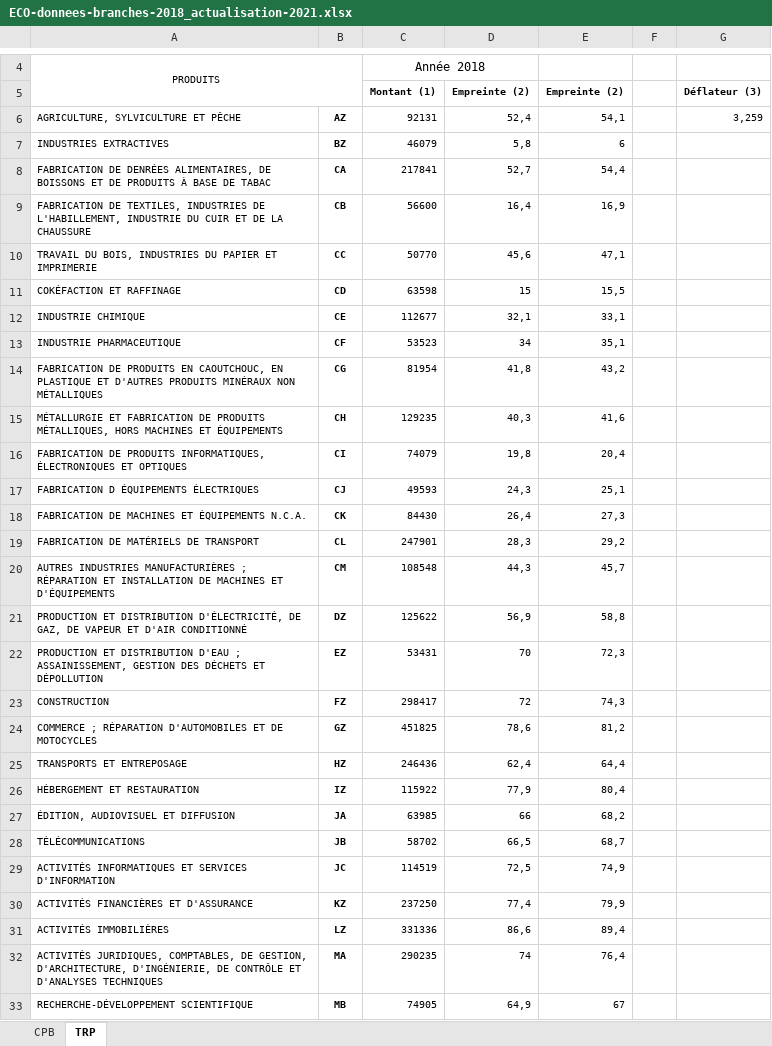
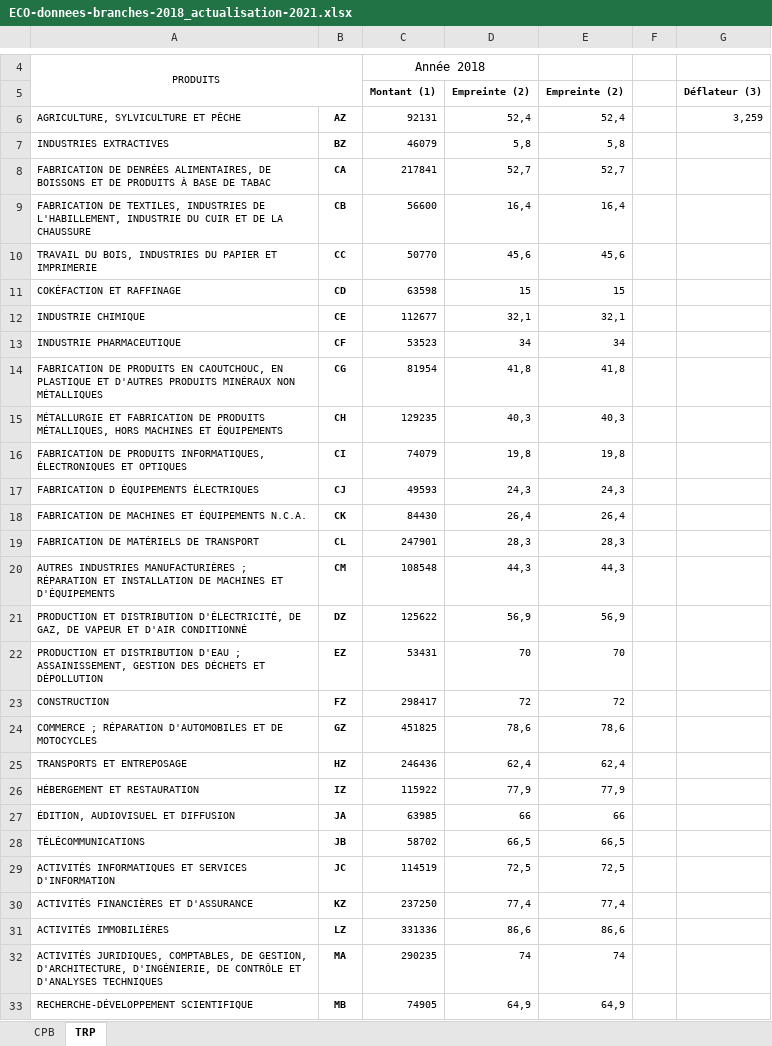
Before and after one commit to La-Societe-Nouvelle/LaSocieteNouvelle-Website, an Excel workbook: public/download/actualisation/ECO-donnees-branches-2018_actualisation-2021.xlsx, sheet TRP, drawn as a sheet; only a part is shown, gaps mark what is left out; values as stored, in another font and other column widths than the file's, no borders; the diff covers the shown part only; the diff names each change by its address in the sheet, - before the commit and + after, or states it on an @@ line.

Commit message:
add idr file to download

```diff
--- a/public/download/actualisation/ECO-donnees-branches-2018_actualisation-2021.xlsx (sheet TRP)
+++ b/public/download/actualisation/ECO-donnees-branches-2018_actualisation-2021.xlsx (sheet TRP)
-E6: 54,1
+E6: 52,4
-E7: 6
+E7: 5,8
-E8: 54,4
+E8: 52,7
-E9: 16,9
+E9: 16,4
-E10: 47,1
+E10: 45,6
-E11: 15,5
+E11: 15
-E12: 33,1
+E12: 32,1
-E13: 35,1
+E13: 34
-E14: 43,2
+E14: 41,8
-E15: 41,6
+E15: 40,3
-E16: 20,4
+E16: 19,8
-E17: 25,1
+E17: 24,3
-E18: 27,3
+E18: 26,4
-E19: 29,2
+E19: 28,3
-E20: 45,7
+E20: 44,3
-E21: 58,8
+E21: 56,9
-E22: 72,3
+E22: 70
-E23: 74,3
+E23: 72
-E24: 81,2
+E24: 78,6
-E25: 64,4
+E25: 62,4
-E26: 80,4
+E26: 77,9
-E27: 68,2
+E27: 66
-E28: 68,7
+E28: 66,5
-E29: 74,9
+E29: 72,5
-E30: 79,9
+E30: 77,4
-E31: 89,4
+E31: 86,6
-E32: 76,4
+E32: 74
-E33: 67
+E33: 64,9
```
Also changed, not shown: 10 edited cells elsewhere in this sheet, sheet CPB, public/download/actualisation/DIS-donnees-branches-2018_actualisation-2021.xlsx, public/download/actualisation/GEQ-donnees-branches-2018_actualisation-2021.xlsx, 14 other files.
